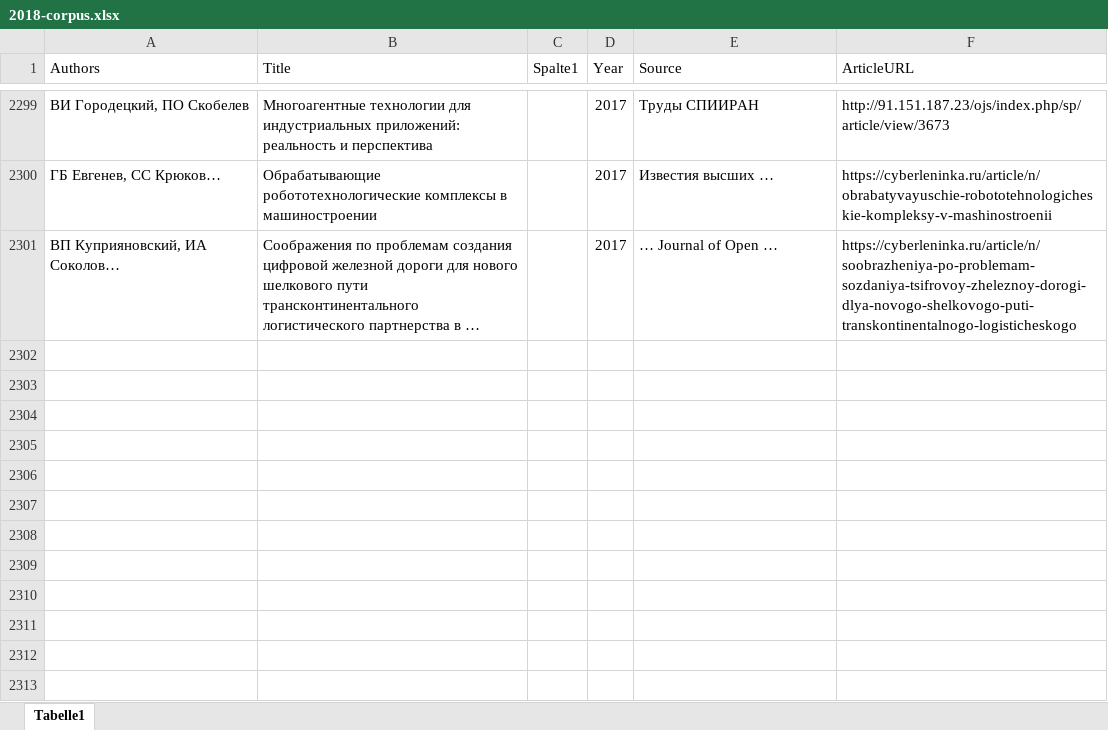
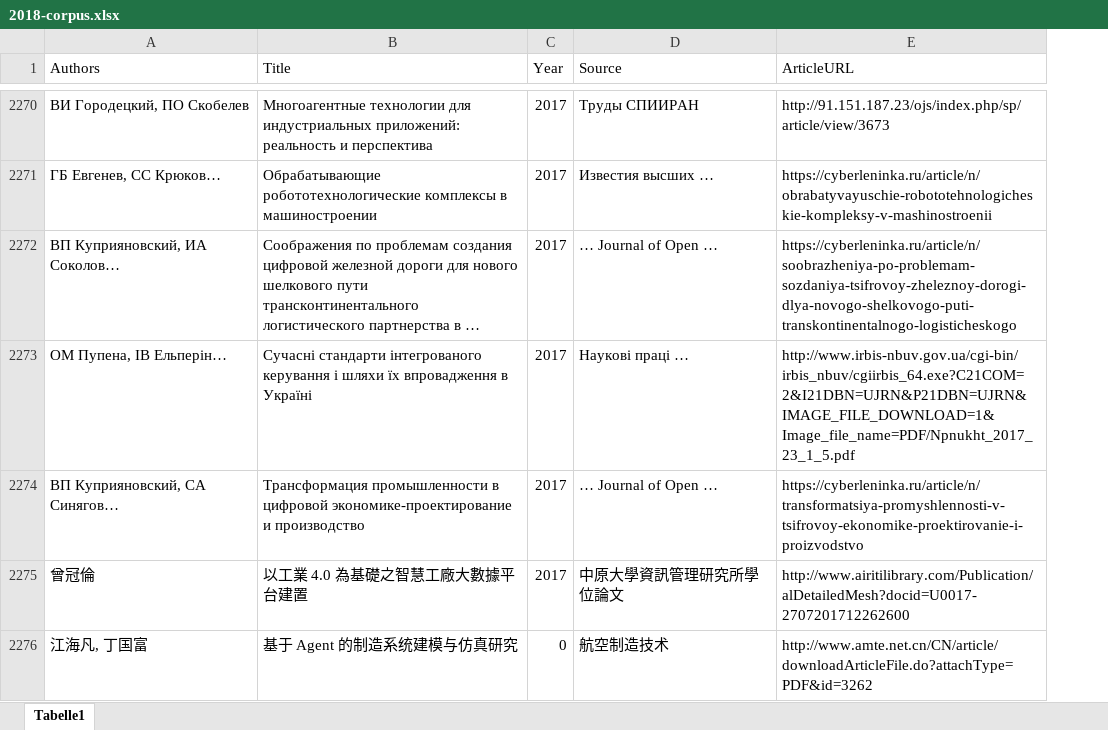
Before and after one commit to gemoc/gemoc.github.io, an Excel workbook: modeling4Industry4.0/data/2018-corpus.xlsx, sheet Tabelle1, drawn as a sheet; only a part is shown, gaps mark what is left out; values as stored, in another font and other column widths than the file's, no borders; table styles not drawn; removed rows and columns are numbered as before the commit, all else as after; the diff covers the shown part only; the diff names each change by its address in the sheet, - before the commit and + after, or states it on an @@ line.

Commit message:
removed more duplicates

```diff
--- a/modeling4Industry4.0/data/2018-corpus.xlsx (sheet Tabelle1)
+++ b/modeling4Industry4.0/data/2018-corpus.xlsx (sheet Tabelle1)
-column C (Spalte1), empty
+row 2273: ОМ Пупена, ІВ Ельперін… | Сучасні стандарти інтегрованого керування і шляхи їх впровадження в Україні | 2017 | Наукові праці … | http://www.irbis-nbuv.gov.ua/cgi-bin/irbis_nbuv/cgiirbis_64.exe?C21COM=2&I21DBN=UJRN&P21DBN=UJRN&IMAGE_FILE_DOWNLOAD=1&Image_file_name=PDF/Npnukht_2017_23_1_5.pdf
+row 2274: ВП Куприяновский, СА Синягов… | Трансформация промышленности в цифровой экономике-проектирование и производство | 2017 | … Journal of Open … | https://cyberleninka.ru/article/n/transformatsiya-promyshlennosti-v-tsifrovoy-ekonomike-proektirovanie-i-proizvodstvo
+row 2275: 曾冠倫 | 以工業 4.0 為基礎之智慧工廠大數據平台建置 | 2017 | 中原大學資訊管理研究所學位論文 | http://www.airitilibrary.com/Publication/alDetailedMesh?docid=U0017-2707201712262600
+row 2276: 江海凡, 丁国富 | 基于 Agent 的制造系统建模与仿真研究 | 0 | 航空制造技术 | http://www.amte.net.cn/CN/article/downloadArticleFile.do?attachType=PDF&id=3262
```
Also changed, not shown: 4 added rows and 29 removed rows elsewhere in this sheet.
